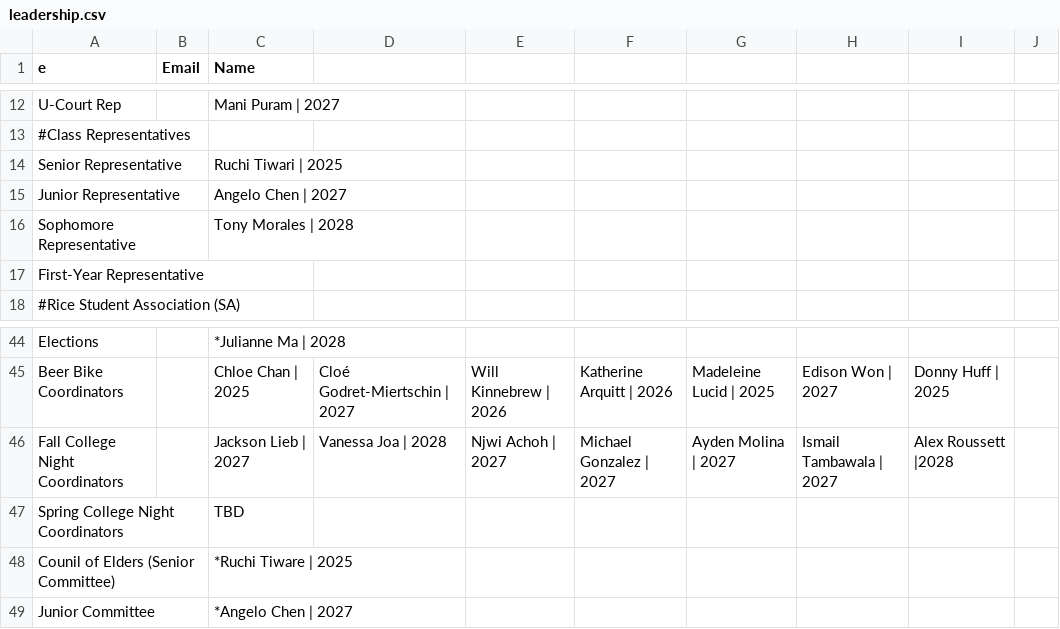
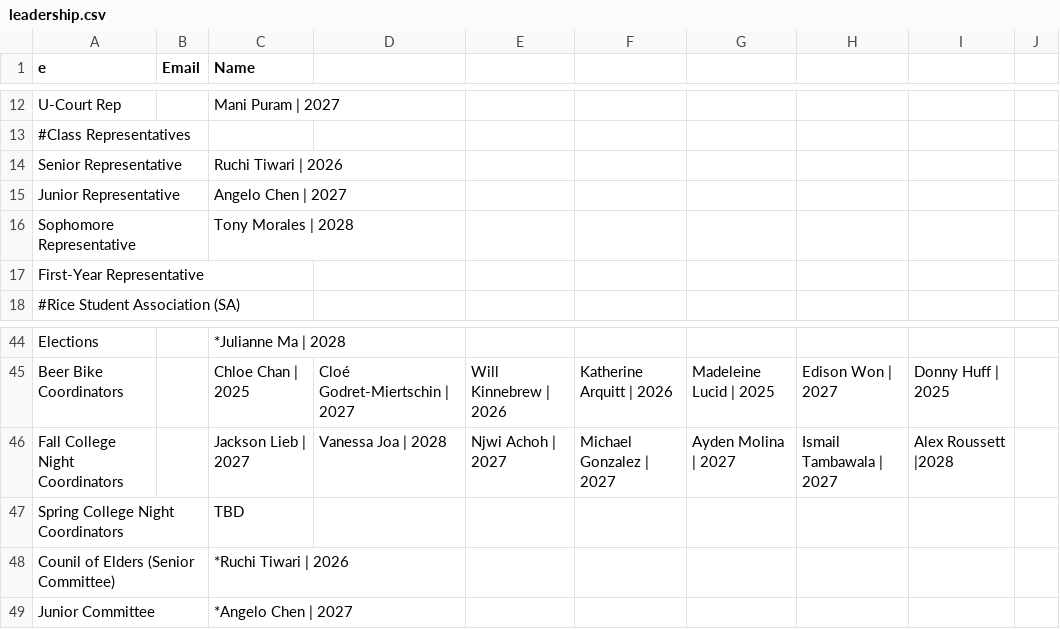
Before and after one commit to WRCWebmasters/WRC-Website, a CSV file: pages/config/leadership.csv, drawn as a sheet; only a part is shown, gaps mark what is left out.

```diff
--- a/pages/config/leadership.csv
+++ b/pages/config/leadership.csv
@@ -13,3 +13,3 @@ U-Court Rep,,Mani Puram | 2027,,,,,,,,,,,,,,,,,,,
 #Class Representatives,,,,,,,,,,
-Senior Representative,,Ruchi Tiwari | 2025,,,,,,,,,,,,,,,,,,,
+Senior Representative,,Ruchi Tiwari | 2026,,,,,,,,,,,,,,,,,,,
 Junior Representative,,Angelo Chen | 2027,,,,,,,,,,,,,,,,,,,
@@ -47,3 +47,3 @@ Fall College Night Coordinators,,Jackson Lieb | 2027,Vanessa Joa | 2028,Njwi Ach
 Spring College Night Coordinators,,TBD,,,,,,,,,,,,,,,,,,,
-Counil of Elders (Senior Committee),,*Ruchi Tiware | 2025,,,,,,,,,,,,,,,,,,,
+Counil of Elders (Senior Committee),,*Ruchi Tiwari | 2026,,,,,,,,,,,,,,,,,,,
 Junior Committee,,*Angelo Chen | 2027,,,,,,,,,,,,,,,,,,,
```
Also changed, not shown: 1 other file.
